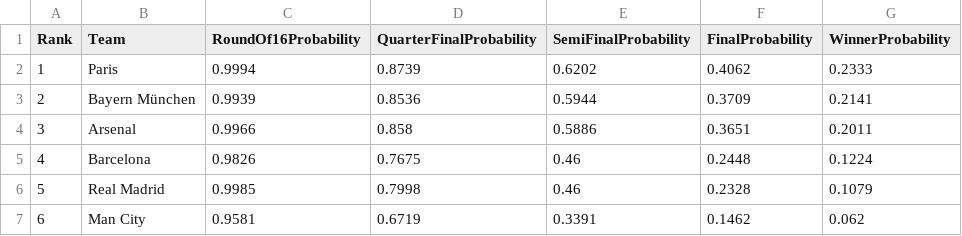
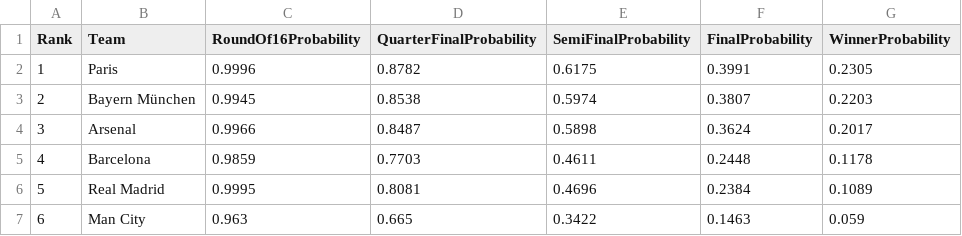
Before and after one commit to SohamAgrawal-10/champions-league-predictor, a CSV file: data/processed/tournament_simulation_results.csv, drawn as a sheet; only a part is shown; the diff covers the shown part only.

```diff
--- a/data/processed/tournament_simulation_results.csv
+++ b/data/processed/tournament_simulation_results.csv
@@ -1,7 +1,7 @@
 Rank,Team,RoundOf16Probability,QuarterFinalProbability,SemiFinalProbability,FinalProbability,WinnerProbability
-1,Paris,0.9994,0.8739,0.6202,0.4062,0.2333
-2,Bayern München,0.9939,0.8536,0.5944,0.3709,0.2141
-3,Arsenal,0.9966,0.858,0.5886,0.3651,0.2011
-4,Barcelona,0.9826,0.7675,0.46,0.2448,0.1224
-5,Real Madrid,0.9985,0.7998,0.46,0.2328,0.1079
-6,Man City,0.9581,0.6719,0.3391,0.1462,0.062
+1,Paris,0.9996,0.8782,0.6175,0.3991,0.2305
+2,Bayern München,0.9945,0.8538,0.5974,0.3807,0.2203
+3,Arsenal,0.9966,0.8487,0.5898,0.3624,0.2017
+4,Barcelona,0.9859,0.7703,0.4611,0.2448,0.1178
+5,Real Madrid,0.9995,0.8081,0.4696,0.2384,0.1089
+6,Man City,0.963,0.665,0.3422,0.1463,0.059
```
Also changed, not shown: 126 edited cells elsewhere in this file, data/processed/league_playoff_simulation_results.csv, 4 other files.
